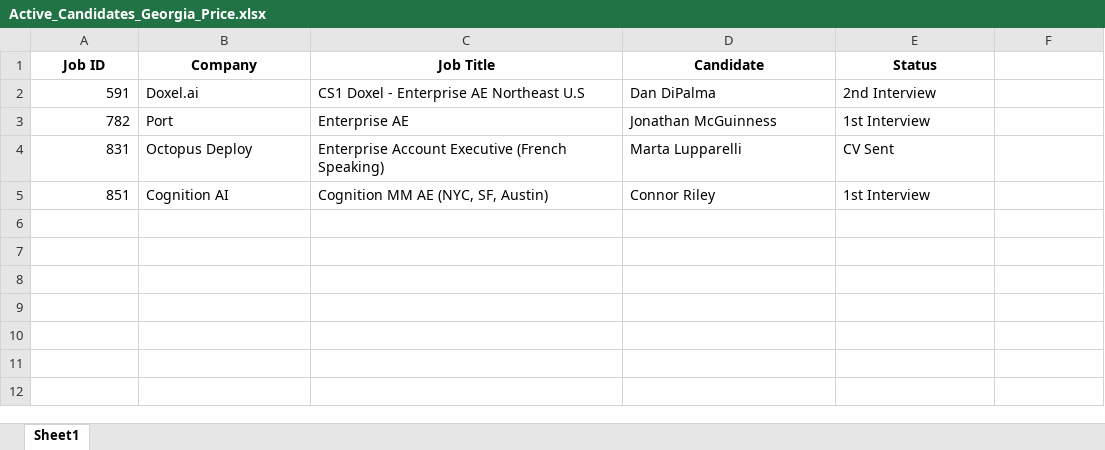
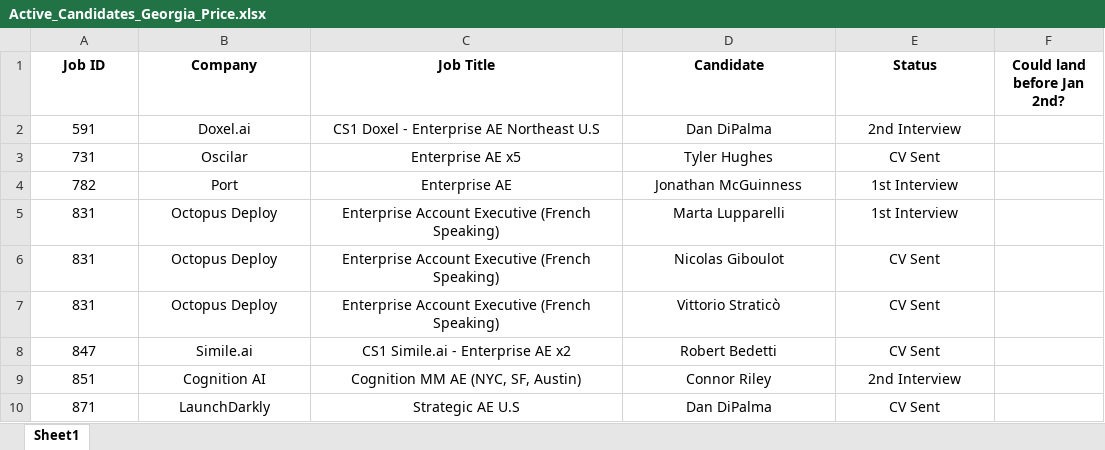
Before and after one commit to tonyfromvietnam/individual-in-play-candidate, an Excel workbook: Consultant_Active_Reports/Active_Candidates_Georgia_Price.xlsx, sheet Sheet1, drawn as a sheet; values as stored, in another font and other column widths than the file's, no borders; addresses are those after the commit; the diff names each change by its address in the sheet, - before the commit and + after, or states it on an @@ line.

Commit message:
19/12/2025: Update the list

```diff
--- a/Consultant_Active_Reports/Active_Candidates_Georgia_Price.xlsx (sheet Sheet1)
+++ b/Consultant_Active_Reports/Active_Candidates_Georgia_Price.xlsx (sheet Sheet1)
-F1: (empty)
+F1: Could land before Jan 2nd?
-A2 alignment: right
+A2 alignment: center
-B2:E2 alignment: left
+B2:E2 alignment: center
+row 3: 731 | Oscilar | Enterprise AE x5 | Tyler Hughes | CV Sent
-A4 alignment: right
+A4 alignment: center
-B4:E4 alignment: left
+B4:E4 alignment: center
+row 5: 831 | Octopus Deploy | Enterprise Account Executive (French Speaking) | Marta Lupparelli | 1st Interview
-A6 alignment: right
+A6 alignment: center
-B6:E6 alignment: left
+B6:E6 alignment: center
-D6 (Candidate): Marta Lupparelli
+D6 (Candidate): Nicolas Giboulot
+row 7: 831 | Octopus Deploy | Enterprise Account Executive (French Speaking) | Vittorio Straticò | CV Sent
+row 8: 847 | Simile.ai | CS1 Simile.ai - Enterprise AE x2 | Robert Bedetti | CV Sent
-A9 alignment: right
+A9 alignment: center
-B9:E9 alignment: left
+B9:E9 alignment: center
-E9 (Status): 1st Interview
+E9 (Status): 2nd Interview
+row 10: 871 | LaunchDarkly | Strategic AE U.S | Dan DiPalma | CV Sent
```
Also changed, not shown: Consultant_Active_Reports/Active_Candidates_Ben_Clifton.xlsx, Consultant_Active_Reports/Active_Candidates_Charlotte_Wells.xlsx, 26 other files.
